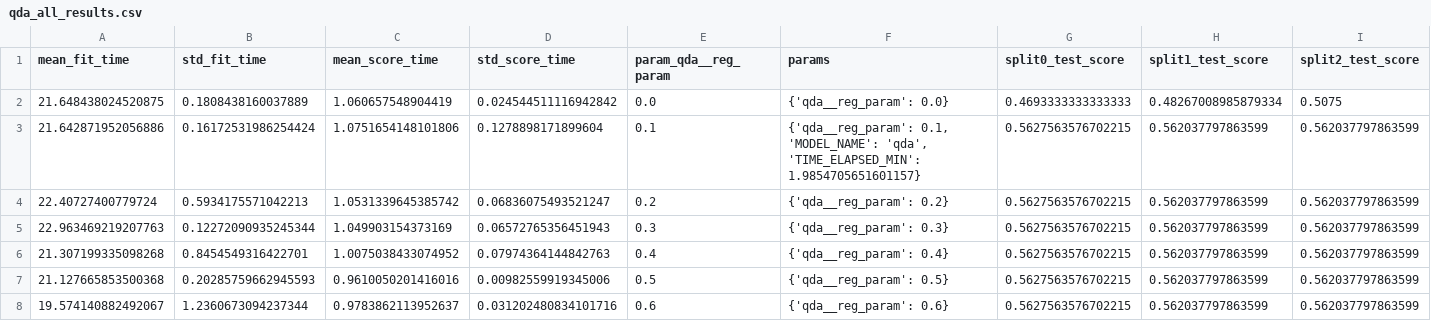
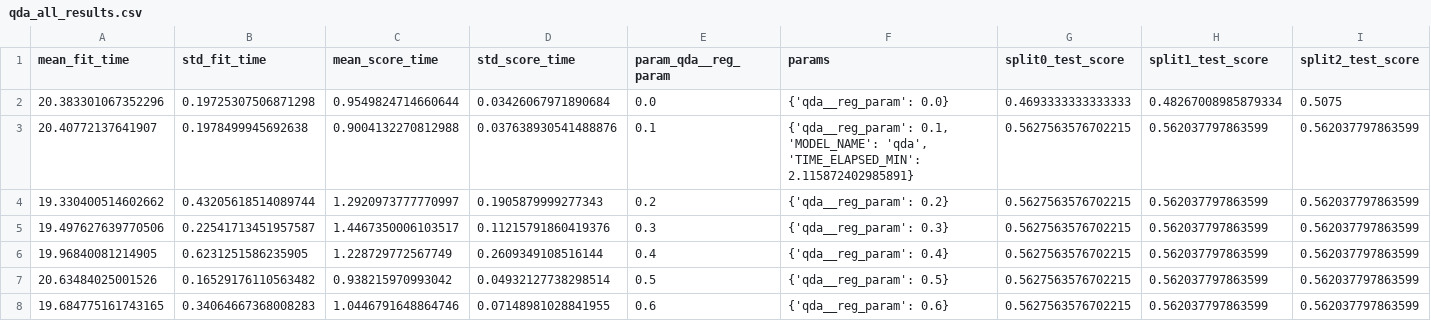
Before and after one commit to NeuralWave42/ST443-Project, a CSV file: Tuning_params/qda_all_results.csv, drawn as a sheet; only a part is shown; the diff covers the shown part only; the diff names each change by its address in the sheet, - before the commit and + after, or states it on an @@ line.

```diff
--- a/Tuning_params/qda_all_results.csv
+++ b/Tuning_params/qda_all_results.csv
-A2 (mean_fit_time): 21.648438024520875
+A2 (mean_fit_time): 20.383301067352296
-B2 (std_fit_time): 0.1808438160037889
+B2 (std_fit_time): 0.19725307506871298
-C2 (mean_score_time): 1.060657548904419
+C2 (mean_score_time): 0.9549824714660644
-D2 (std_score_time): 0.024544511116942842
+D2 (std_score_time): 0.03426067971890684
-A3 (mean_fit_time): 21.642871952056886
+A3 (mean_fit_time): 20.40772137641907
-B3 (std_fit_time): 0.16172531986254424
+B3 (std_fit_time): 0.1978499945692638
-C3 (mean_score_time): 1.0751654148101806
+C3 (mean_score_time): 0.9004132270812988
-D3 (std_score_time): 0.1278898171899604
+D3 (std_score_time): 0.037638930541488876
-F3 (params): …'qda', 'TIME_ELAPSED_MIN': 1.9854705651601157}
+F3 (params): …'qda', 'TIME_ELAPSED_MIN': 2.115872402985891}
-A4 (mean_fit_time): 22.40727400779724
+A4 (mean_fit_time): 19.330400514602662
-B4 (std_fit_time): 0.5934175571042213
+B4 (std_fit_time): 0.43205618514089744
-C4 (mean_score_time): 1.0531339645385742
+C4 (mean_score_time): 1.2920973777770997
-D4 (std_score_time): 0.06836075493521247
+D4 (std_score_time): 0.1905879999277343
-A5 (mean_fit_time): 22.963469219207763
+A5 (mean_fit_time): 19.497627639770506
-B5 (std_fit_time): 0.12272090935245344
+B5 (std_fit_time): 0.22541713451957587
-C5 (mean_score_time): 1.049903154373169
+C5 (mean_score_time): 1.4467350006103517
-D5 (std_score_time): 0.06572765356451943
+D5 (std_score_time): 0.11215791860419376
-A6 (mean_fit_time): 21.307199335098268
+A6 (mean_fit_time): 19.96840081214905
-B6 (std_fit_time): 0.8454549316422701
+B6 (std_fit_time): 0.6231251586235905
-C6 (mean_score_time): 1.0075038433074952
+C6 (mean_score_time): 1.228729772567749
-D6 (std_score_time): 0.07974364144842763
+D6 (std_score_time): 0.2609349108516144
-A7 (mean_fit_time): 21.127665853500368
+A7 (mean_fit_time): 20.63484025001526
-B7 (std_fit_time): 0.20285759662945593
+B7 (std_fit_time): 0.16529176110563482
-C7 (mean_score_time): 0.9610050201416016
+C7 (mean_score_time): 0.938215970993042
-D7 (std_score_time): 0.00982559919345006
+D7 (std_score_time): 0.04932127738298514
-A8 (mean_fit_time): 19.574140882492067
+A8 (mean_fit_time): 19.684775161743165
-B8 (std_fit_time): 1.2360673094237344
+B8 (std_fit_time): 0.34064667368008283
-C8 (mean_score_time): 0.9783862113952637
+C8 (mean_score_time): 1.0446791648864746
-D8 (std_score_time): 0.031202480834101716
+D8 (std_score_time): 0.07148981028841955
```
Also changed, not shown: 16 edited cells elsewhere in this file, Tuning_params/logit_all_results.csv, 4 other files.
